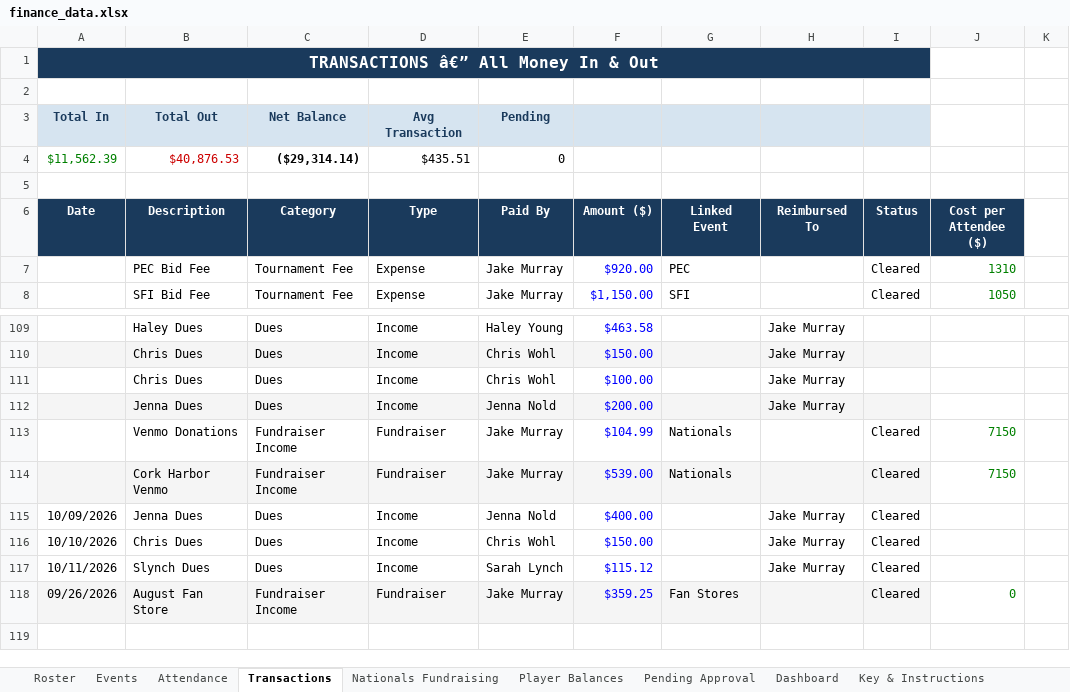
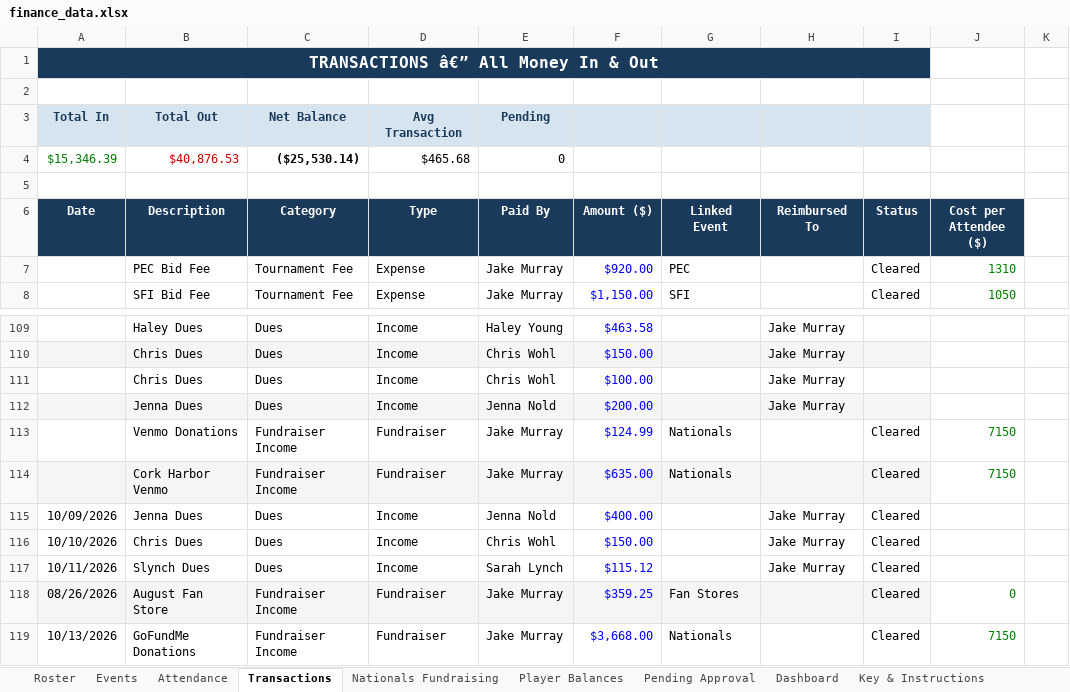
Before and after one commit to jakepmurray/port-finances-26, an Excel workbook: finance_data.xlsx, sheet Transactions, drawn as a sheet; only a part is shown, gaps mark what is left out; values as stored, in another font and other column widths than the file's, no borders; charts and pictures not drawn; removed rows and columns are numbered as before the commit, all else as after; the diff names each change by its address in the sheet, - before the commit and + after, or states it on an @@ line.

Commit message:
updating cork donations, gofundme, removing shirt payment till harry gets them

```diff
--- a/finance_data.xlsx (sheet Transactions)
+++ b/finance_data.xlsx (sheet Transactions)
-row 4: $11,562.39 | $40,876.53 | ($29,314.14) | $435.51 | 0
+row 4: $15,346.39 | $40,876.53 | ($25,530.14) | $465.68 | 0
-F113 (Amount ($)): $104.99
+F113 (Amount ($)): $124.99
-F114 (Amount ($)): $539.00
+F114 (Amount ($)): $635.00
-A118 (Date): 09/26/2026
+A118 (Date): 08/26/2026
+row 119: 10/13/2026 | GoFundMe Donations | Fundraiser Income | Fundraiser | Jake Murray | $3,668.00 | Nationals |  | Cleared | 7150
```
Also changed, not shown: sheet Nationals Fundraising, sheet Dashboard.
